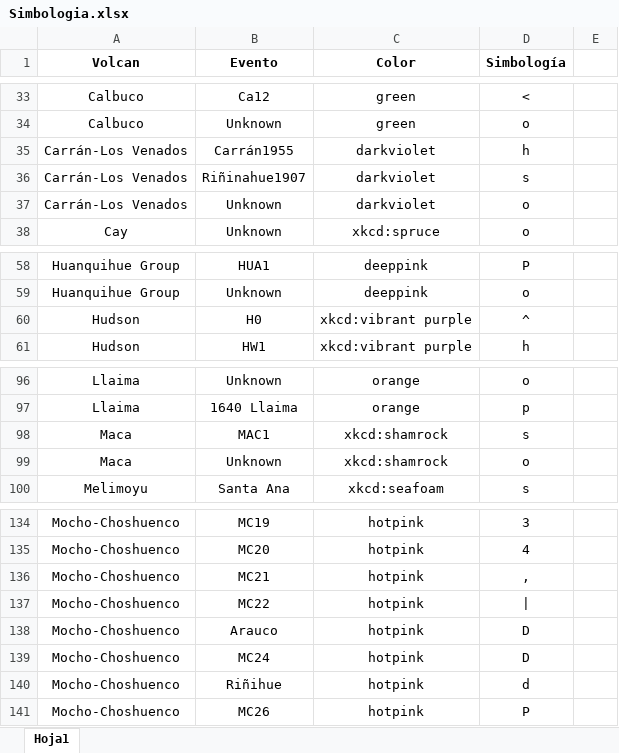
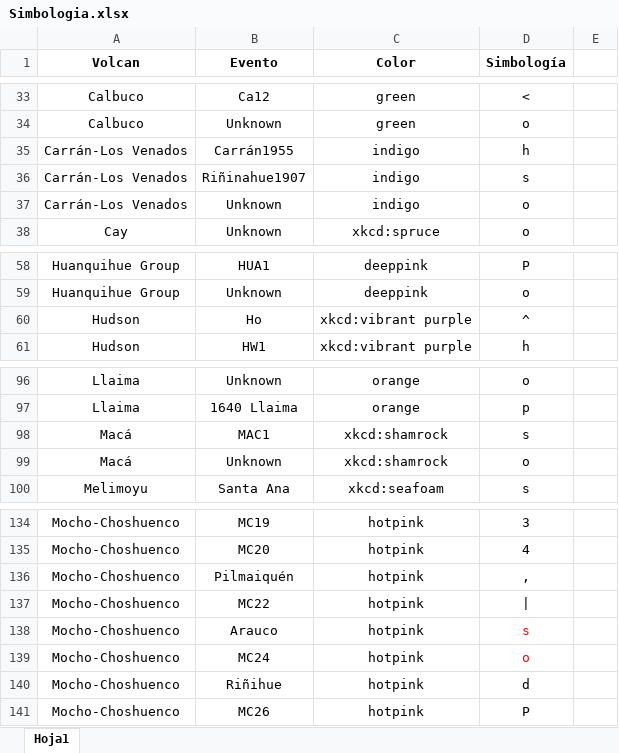
Before and after one commit to winsa24/TefroDataBase, an Excel workbook: Scripts/Simbologia.xlsx, sheet Hoja1, drawn as a sheet; only a part is shown, gaps mark what is left out; values as stored, in another font and other column widths than the file's, no borders; the diff covers the shown part only; the diff names each change by its address in the sheet, - before the commit and + after, or states it on an @@ line.

```diff
--- a/Scripts/Simbologia.xlsx (sheet Hoja1)
+++ b/Scripts/Simbologia.xlsx (sheet Hoja1)
-C35:C37 (Color): darkviolet
+C35:C37 (Color): indigo
-B60 (Evento): H0
+B60 (Evento): Ho
-A98:A99 (Volcan): Maca
+A98:A99 (Volcan): Macá
-B136 (Evento): MC21
+B136 (Evento): Pilmaiquén
-D138 (Simbología): D
+D138 (Simbología): s
-D138:D139 text colour: black
+D138:D139 text colour: #FF0000
-D139 (Simbología): D
+D139 (Simbología): o
```
Also changed, not shown: 23 added rows and 2 edited cells elsewhere in this sheet.
